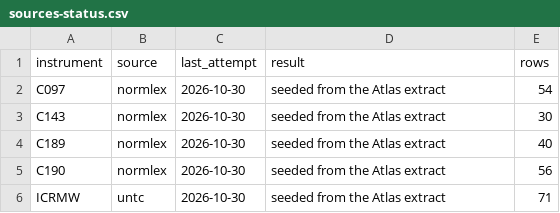
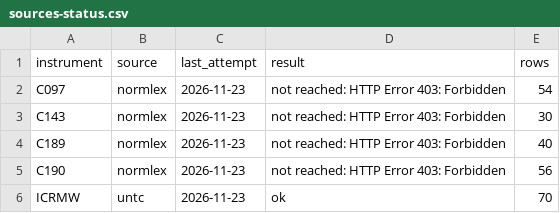
Before and after one commit to pranotoiskandar-collab/compmigrationlaw, a CSV file: data/ratifications/sources-status.csv, drawn as a sheet.

```diff
--- a/data/ratifications/sources-status.csv
+++ b/data/ratifications/sources-status.csv
@@ -1,6 +1,6 @@
 instrument,source,last_attempt,result,rows
-C097,normlex,2026-10-30,seeded from the Atlas extract,54
-C143,normlex,2026-10-30,seeded from the Atlas extract,30
-C189,normlex,2026-10-30,seeded from the Atlas extract,40
-C190,normlex,2026-10-30,seeded from the Atlas extract,56
-ICRMW,untc,2026-10-30,seeded from the Atlas extract,71
+C097,normlex,2026-11-23,not reached: HTTP Error 403: Forbidden,54
+C143,normlex,2026-11-23,not reached: HTTP Error 403: Forbidden,30
+C189,normlex,2026-11-23,not reached: HTTP Error 403: Forbidden,40
+C190,normlex,2026-11-23,not reached: HTTP Error 403: Forbidden,56
+ICRMW,untc,2026-11-23,ok,70
```
Also changed, not shown: data/ratifications/ratifications.csv, 1 other file.
